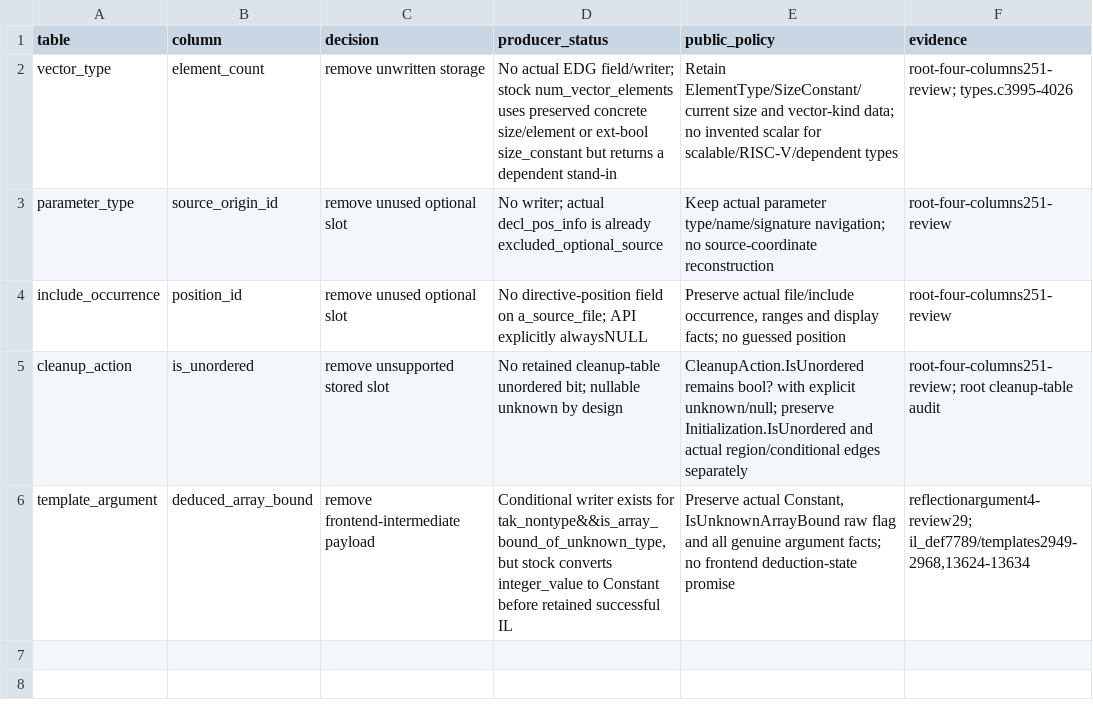
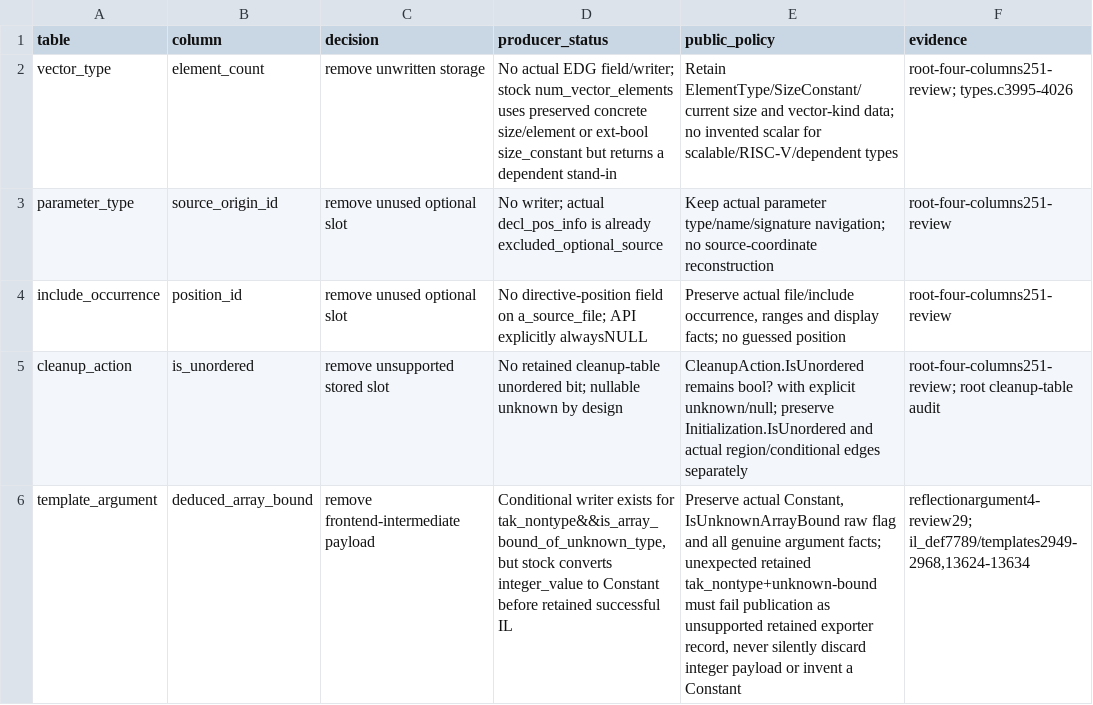
Before and after one commit to marius-klimantavicius/dotcc, a TSV file: edgcpp/roslyn/docs/final-five-slot-contract.tsv, drawn as a sheet.

Commit message:
Verify scoped availability, prototype scopes and UUID storage
Expose recorded derivation properties and enum UUID storage. Verify exact
owner/state/reason, orphan bucket and tail-bounded path navigation. Genuine
C prototype and native UUID probes preserve shared type and storage identity.

Validation: existing8 PASS499, fresh4 PASS95, self73; clean build/gen/literal.
All14 unchanged stage pins verified. Field proof1409verified/122pending.
Final five-column format cleanup stays a separately reviewed next boundary.

```diff
--- a/edgcpp/roslyn/docs/final-five-slot-contract.tsv
+++ b/edgcpp/roslyn/docs/final-five-slot-contract.tsv
@@ -5,2 +5,2 @@ include_occurrence	position_id	remove unused optional slot	No directive-position
 cleanup_action	is_unordered	remove unsupported stored slot	No retained cleanup-table unordered bit; nullable unknown by design	CleanupAction.IsUnordered remains bool? with explicit unknown/null; preserve Initialization.IsUnordered and actual region/conditional edges separately	root-four-columns251-review; root cleanup-table audit
-template_argument	deduced_array_bound	remove frontend-intermediate payload	Conditional writer exists for tak_nontype&&is_array_bound_of_unknown_type, but stock converts integer_value to Constant before retained successful IL	Preserve actual Constant, IsUnknownArrayBound raw flag and all genuine argument facts; no frontend deduction-state promise	reflectionargument4-review29; il_def7789/templates2949-2968,13624-13634
+template_argument	deduced_array_bound	remove frontend-intermediate payload	Conditional writer exists for tak_nontype&&is_array_bound_of_unknown_type, but stock converts integer_value to Constant before retained successful IL	Preserve actual Constant, IsUnknownArrayBound raw flag and all genuine argument facts; unexpected retained tak_nontype+unknown-bound must fail publication as unsupported retained exporter record, never silently discard integer payload or invent a Constant	reflectionargument4-review29; il_def7789/templates2949-2968,13624-13634
```
Also changed, not shown: 24 other files.
